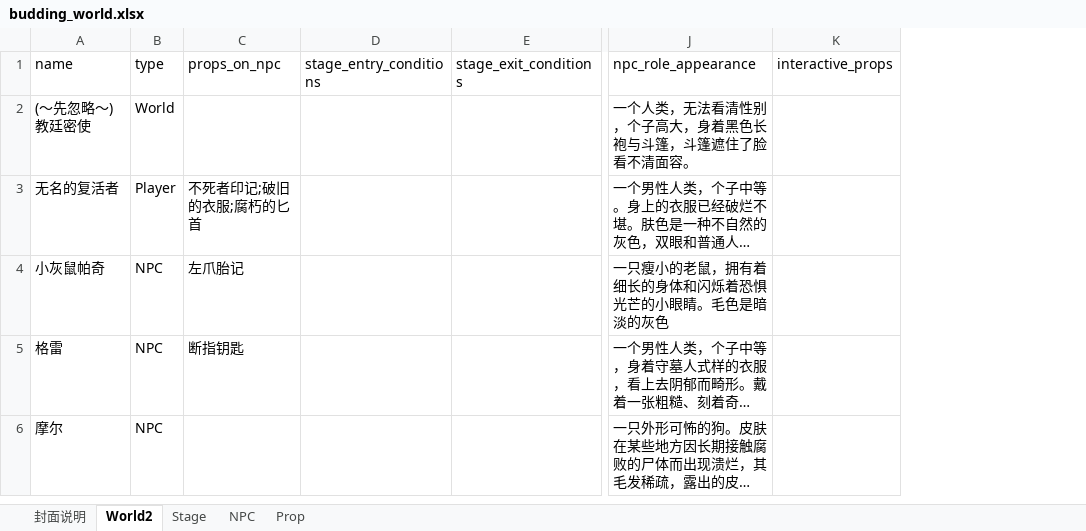
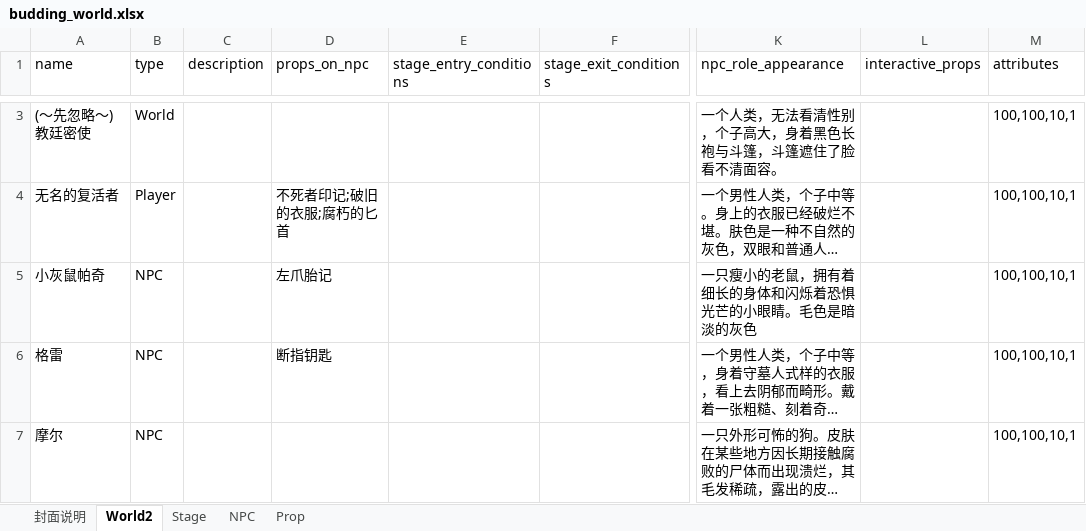
Before and after one commit to yanghanggit/ai-rpg, an Excel workbook: budding_world/settings_editor/budding_world.xlsx, sheet World2, drawn as a sheet; only a part is shown, gaps mark what is left out; long unchanged cells end in …; values as stored, in another font and other column widths than the file's, no borders; addresses are those after the commit; the diff covers the shown part only; the diff names each change by its address in the sheet, - before the commit and + after, or states it on an @@ line.

```diff
--- a/budding_world/settings_editor/budding_world.xlsx (sheet World2)
+++ b/budding_world/settings_editor/budding_world.xlsx (sheet World2)
+column C (description), empty
+column M (attributes), rows 3-7: all 100,100,10,1
```
Also changed, not shown: 1 added row and 2 edited cells elsewhere in this sheet, sheet NPC, 6 other files.
